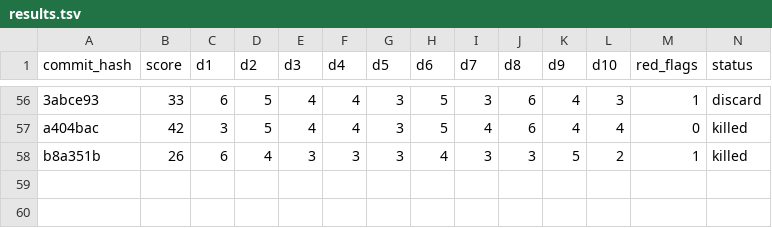
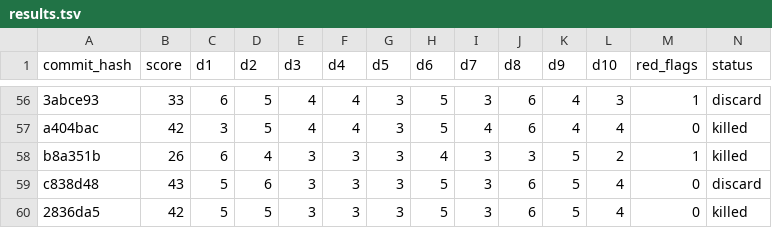
Before and after one commit to ArturoKuang/ai-game-playground, a TSV file: results.tsv, drawn as a sheet; only a part is shown, gaps mark what is left out; rows hold the shown columns only; the diff names each change by its address in the sheet, - before the commit and + after, or states it on an @@ line.

```diff
--- a/results.tsv
+++ b/results.tsv
+row 59: c838d48 | 43 | 5 | 6 | 3 | 3 | 3 | 5 | 3 | 6 | 5 | 4 | 0 | discard
+row 60: 2836da5 | 42 | 5 | 5 | 3 | 3 | 3 | 5 | 3 | 6 | 5 | 4 | 0 | killed
```
Also changed, not shown: 2 other files.
